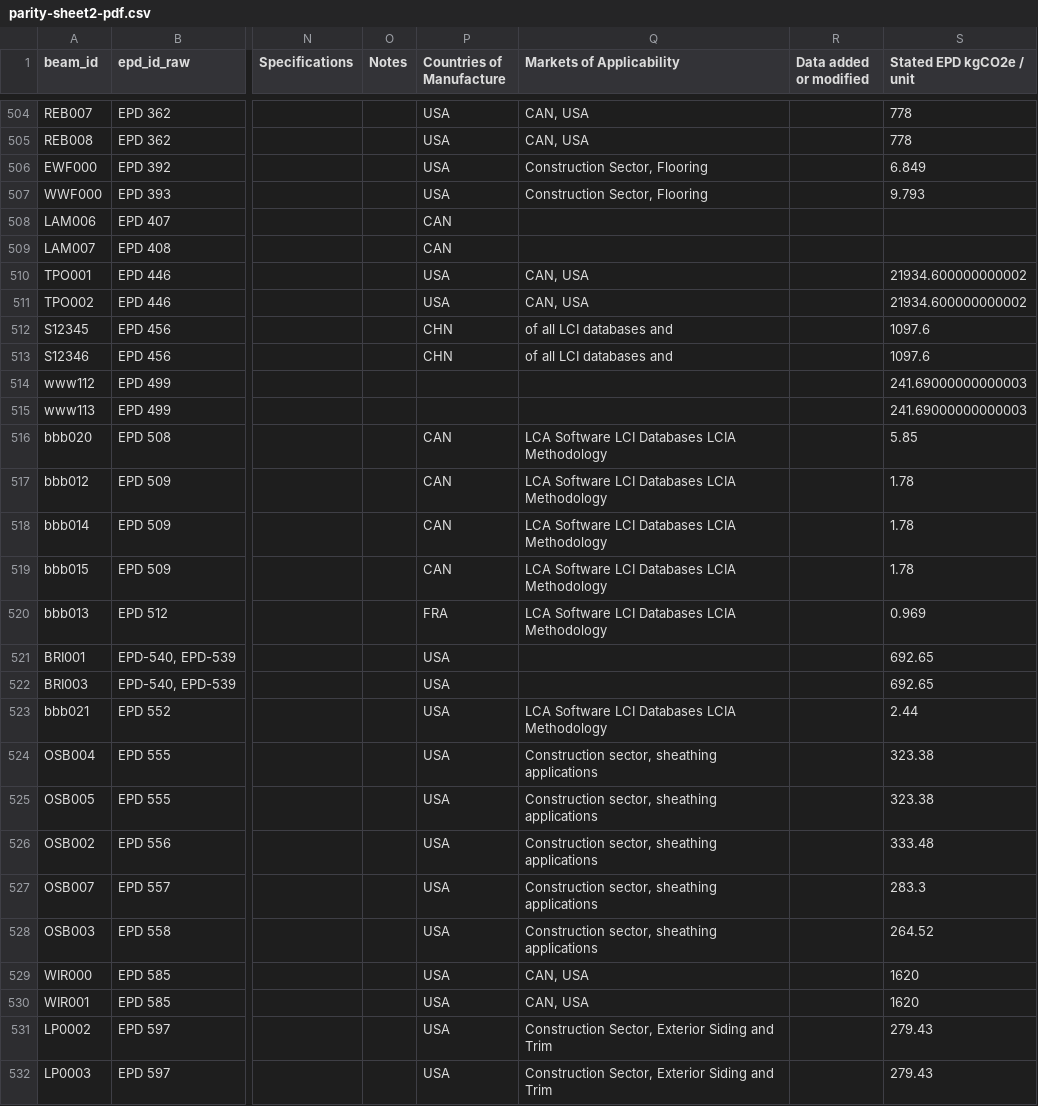
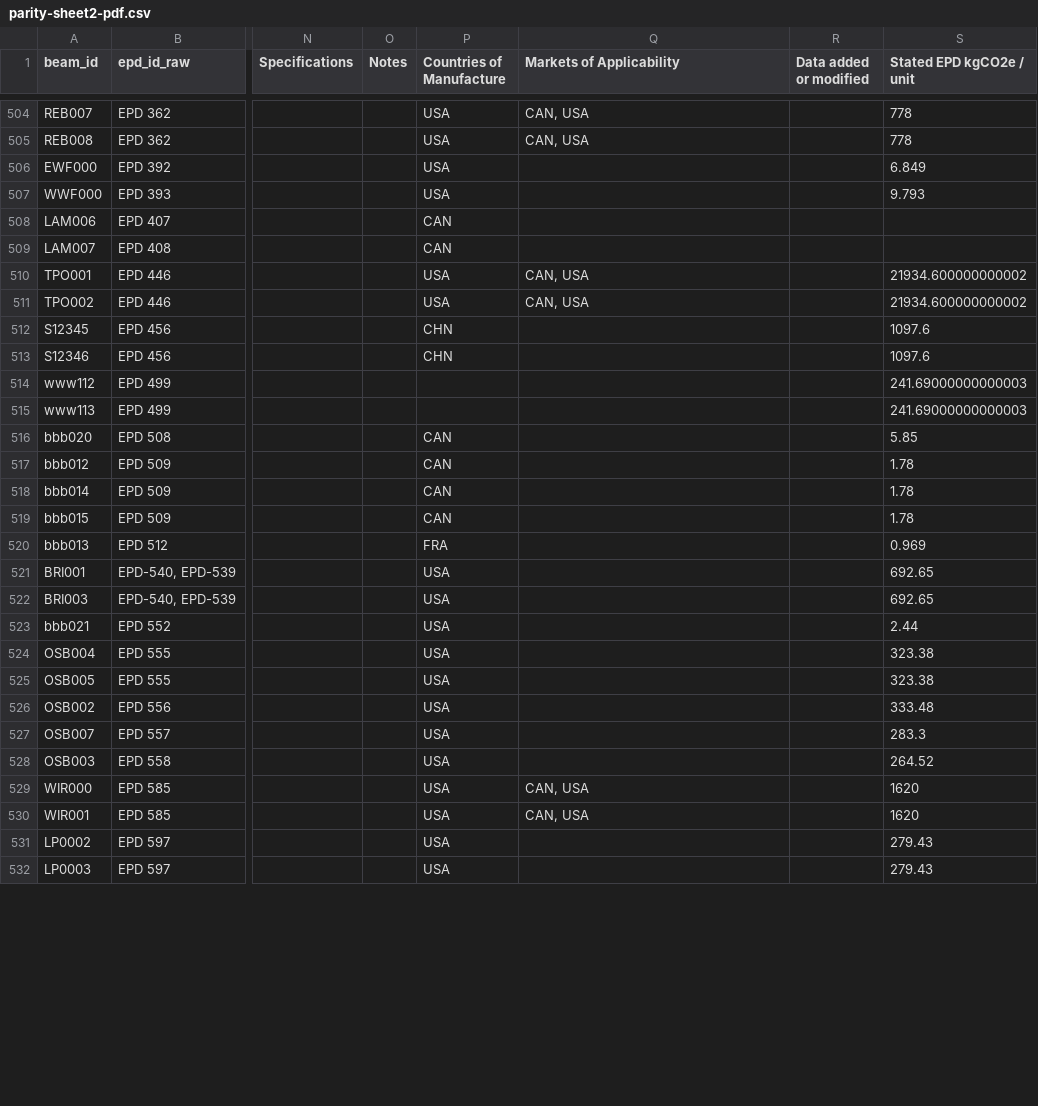
Before and after one commit to arossti/OpenBuilding, a CSV file: docs/workplans/parity-B/parity-sheet2-pdf.csv, drawn as a sheet; only a part is shown, gaps mark what is left out; the diff covers the shown part only; the diff names each change by its address in the sheet, - before the commit and + after, or states it on an @@ line.

```diff
--- a/docs/workplans/parity-B/parity-sheet2-pdf.csv
+++ b/docs/workplans/parity-B/parity-sheet2-pdf.csv
-Q506:Q507 (Markets of Applicability): Construction Sector, Flooring
+Q506:Q507 (Markets of Applicability): (empty)
-Q512:Q513 (Markets of Applicability): of all LCI databases and
+Q512:Q513 (Markets of Applicability): (empty)
-Q516:Q520 (Markets of Applicability): LCA Software LCI Databases LCIA Methodology
+Q516:Q520 (Markets of Applicability): (empty)
-Q523 (Markets of Applicability): LCA Software LCI Databases LCIA Methodology
+Q523 (Markets of Applicability): (empty)
-Q524:Q528 (Markets of Applicability): Construction sector, sheathing applications
+Q524:Q528 (Markets of Applicability): (empty)
-Q531:Q532 (Markets of Applicability): Construction Sector, Exterior Siding and Trim
+Q531:Q532 (Markets of Applicability): (empty)
```
Also changed, not shown: 79 edited cells elsewhere in this file, 5 other files.
